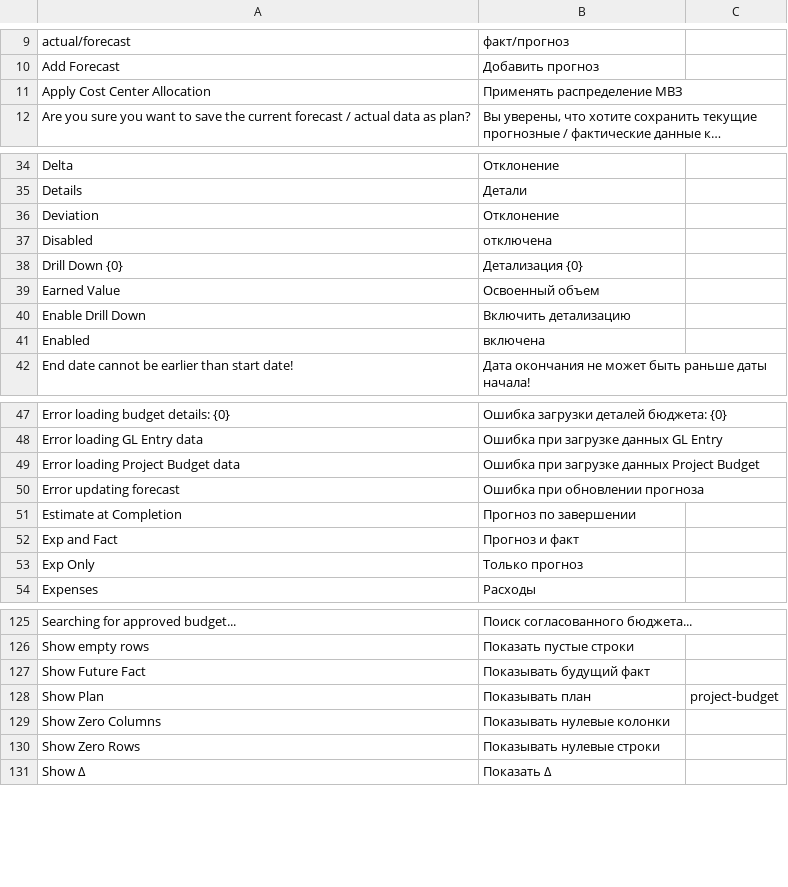
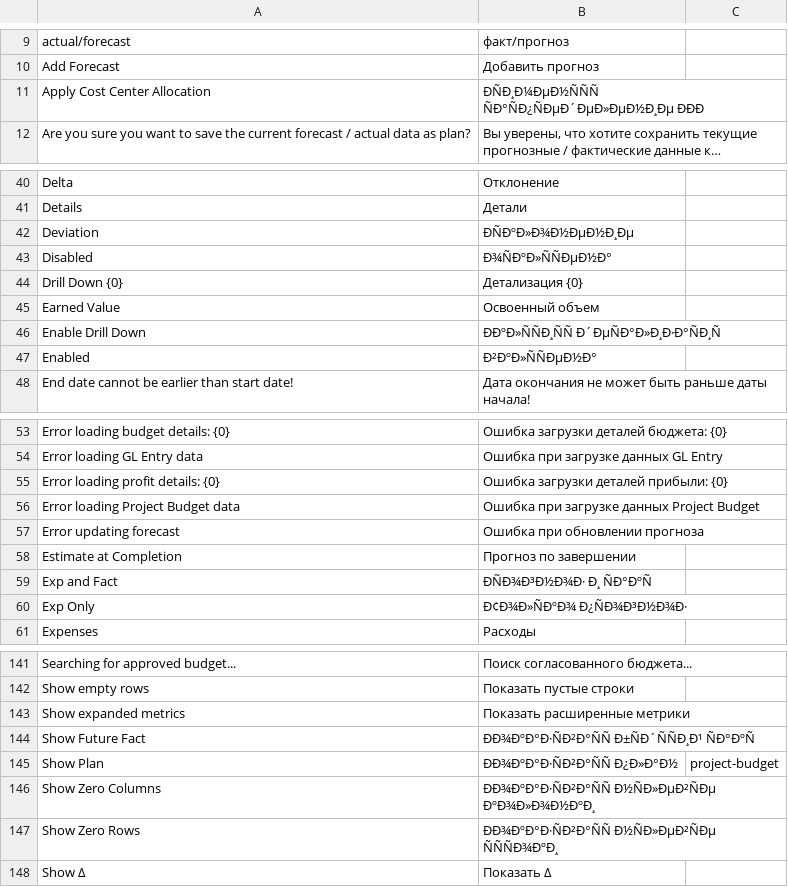
Before and after one commit to Dinext-pro/dinext-projects-pl, a CSV file: dinext_projects_pl/translations/ru.csv, drawn as a sheet; only a part is shown, gaps mark what is left out; long unchanged cells end in …; addresses are those after the commit; the diff covers the shown part only; the diff names each change by its address in the sheet, - before the commit and + after, or states it on an @@ line.

```diff
--- a/dinext_projects_pl/translations/ru.csv
+++ b/dinext_projects_pl/translations/ru.csv
-B11: Применять распределение МВЗ
+B11: ÐÑÐ¸Ð¼ÐµÐ½ÑÑÑ ÑÐ°ÑÐ¿ÑÐµÐ´ÐµÐ»ÐµÐ½Ð¸Ðµ ÐÐÐ
-B42: Отклонение
+B42: ÐÑÐºÐ»Ð¾Ð½ÐµÐ½Ð¸Ðµ
-B43: отключена
+B43: Ð¾ÑÐºÐ»ÑÑÐµÐ½Ð°
-B46: Включить детализацию
+B46: ÐÐºÐ»ÑÑÐ¸ÑÑ Ð´ÐµÑÐ°Ð»Ð¸Ð·Ð°ÑÐ¸Ñ
-B47: включена
+B47: Ð²ÐºÐ»ÑÑÐµÐ½Ð°
+row 55: Error loading profit details: {0} | Ошибка загрузки деталей прибыли: {0}
-B59: Прогноз и факт
+B59: ÐÑÐ¾Ð³Ð½Ð¾Ð· Ð¸ ÑÐ°ÐºÑ
-B60: Только прогноз
+B60: Ð¢Ð¾Ð»ÑÐºÐ¾ Ð¿ÑÐ¾Ð³Ð½Ð¾Ð·
+row 143: Show expanded metrics | Показать расширенные метрики
-B144: Показывать будущий факт
+B144: ÐÐ¾ÐºÐ°Ð·ÑÐ²Ð°ÑÑ Ð±ÑÐ´ÑÑÐ¸Ð¹ ÑÐ°ÐºÑ
-B145: Показывать план
+B145: ÐÐ¾ÐºÐ°Ð·ÑÐ²Ð°ÑÑ Ð¿Ð»Ð°Ð½
-B146: Показывать нулевые колонки
+B146: ÐÐ¾ÐºÐ°Ð·ÑÐ²Ð°ÑÑ Ð½ÑÐ»ÐµÐ²ÑÐµ ÐºÐ¾Ð»Ð¾Ð½ÐºÐ¸
-B147: Показывать нулевые строки
+B147: ÐÐ¾ÐºÐ°Ð·ÑÐ²Ð°ÑÑ Ð½ÑÐ»ÐµÐ²ÑÐµ ÑÑÑÐ¾ÐºÐ¸
```
Also changed, not shown: 20 added rows and 34 edited cells elsewhere in this file, 3 other files.
